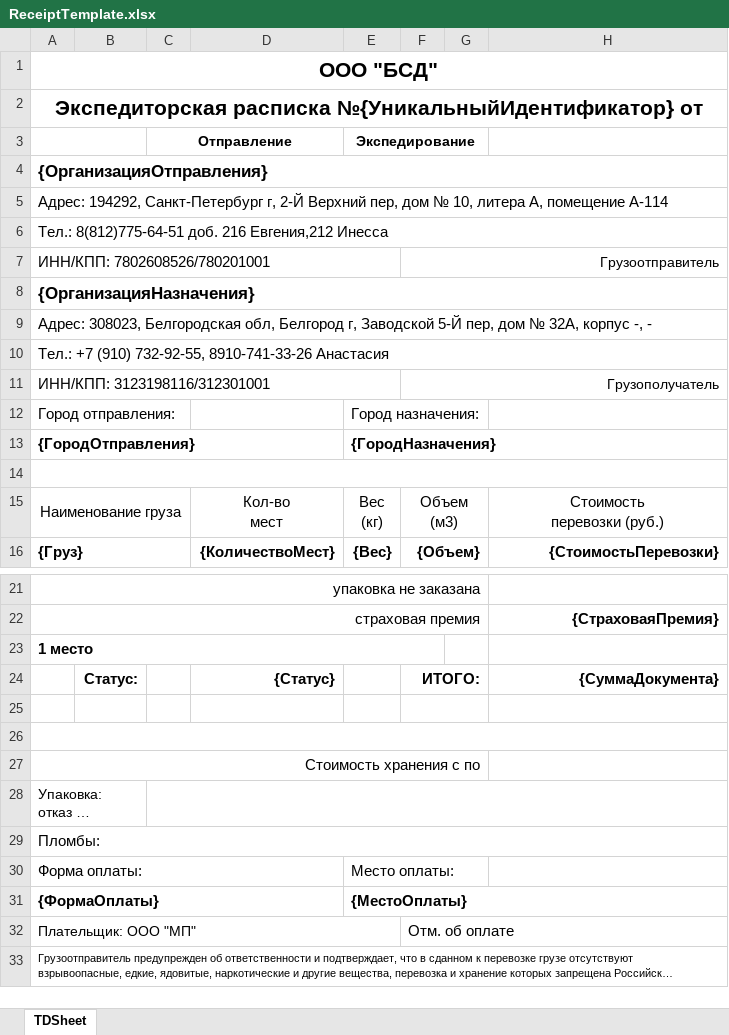
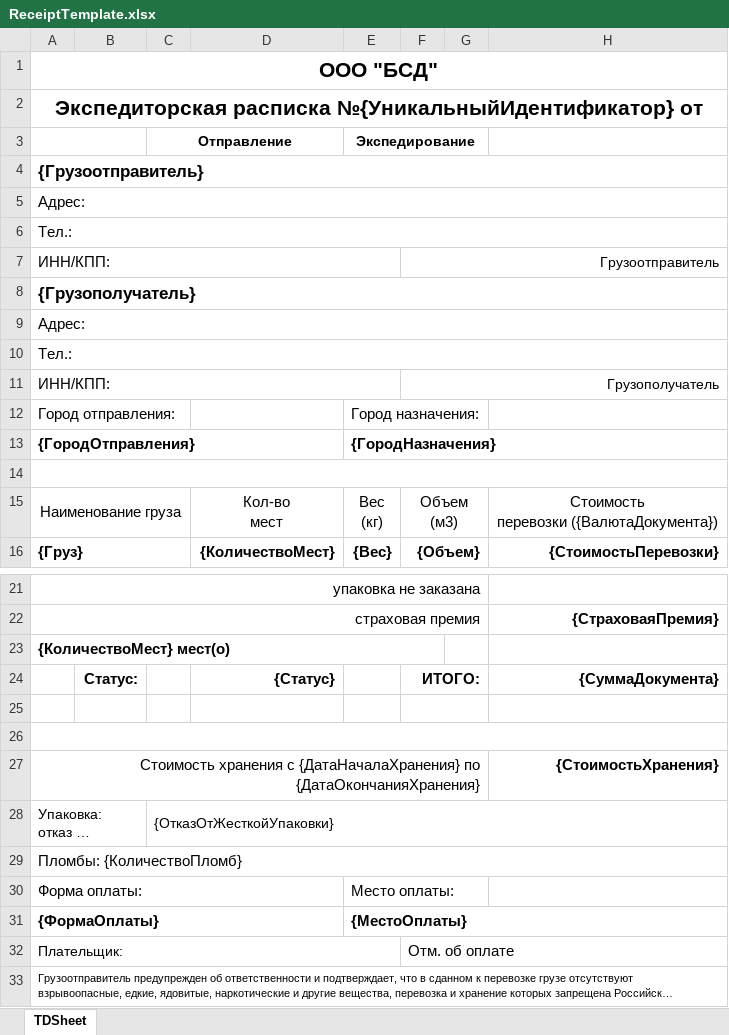
Before and after one commit to Brainor-corp/bsd, an Excel workbook: public/templates/ReceiptTemplate.xlsx, sheet TDSheet, drawn as a sheet; only a part is shown, gaps mark what is left out; long unchanged cells end in …; values as stored, in another font and other column widths than the file's, no borders; removed rows and columns are numbered as before the commit, all else as after; ↵ is a line break in a cell; the diff covers the shown part only; the diff names each change by its address in the sheet, - before the commit and + after, or states it on an @@ line.

Commit message:
WIP: Прорабатываем загрузку документов по заказам

```diff
--- a/public/templates/ReceiptTemplate.xlsx (sheet TDSheet)
+++ b/public/templates/ReceiptTemplate.xlsx (sheet TDSheet)
-A4: {ОрганизацияОтправления}
+A4: {Грузоотправитель}
-A5: Адрес: 194292, Санкт-Петербург г, 2-Й Верхний пер, дом № 10, литера А, помещение А-114
+A5: Адрес:
-A6: Тел.: 8(812)775-64-51 доб. 216 Евгения,212 Инесса
+A6: Тел.:
-A7: ИНН/КПП: 7802608526/780201001
+A7: ИНН/КПП:
-A8: {ОрганизацияНазначения}
+A8: {Грузополучатель}
-A9: Адрес: 308023, Белгородская обл, Белгород г, Заводской 5-Й пер, дом № 32А, корпус -, -
+A9: Адрес:
-A10: Тел.: +7 (910) 732-92-55, 8910-741-33-26 Анастасия
+A10: Тел.:
-A11: ИНН/КПП: 3123198116/312301001
+A11: ИНН/КПП:
-H15: Стоимость ↵ перевозки (руб.)
+H15: Стоимость ↵ перевозки ({ВалютаДокумента})
-A23: 1 место
+A23: {КоличествоМест} мест(о)
-row 27: Стоимость хранения с по
+row 27: Стоимость хранения с {ДатаНачалаХранения} по {ДатаОкончанияХранения} |  |  |  |  |  |  | {СтоимостьХранения}
-C28 (Отправление): (empty)
+C28 (Отправление): {ОтказОтЖесткойУпаковки}
-A29: Пломбы:
+A29: Пломбы: {КоличествоПломб}
-A32: Плательщик: ООО "МП"
+A32: Плательщик:
```
Also changed, not shown: 1 edited cell elsewhere in this sheet.
